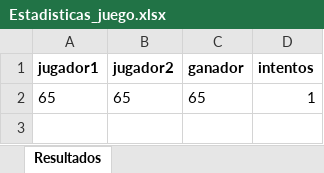
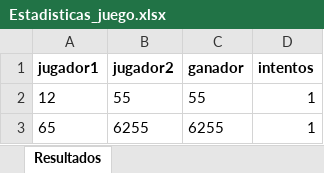
Before and after one commit to nachofort/SQL-Python-Practice, an Excel workbook: Python/Game/Estadisticas_juego.xlsx, sheet Resultados, drawn as a sheet; values as stored, in another font and other column widths than the file's, no borders; addresses are those after the commit; the diff names each change by its address in the sheet, - before the commit and + after, or states it on an @@ line.

```diff
--- a/Python/Game/Estadisticas_juego.xlsx (sheet Resultados)
+++ b/Python/Game/Estadisticas_juego.xlsx (sheet Resultados)
+row 2: 12 | 55 | 55 | 1
-B3 (jugador2): 65
+B3 (jugador2): 6255
-C3 (ganador): 65
+C3 (ganador): 6255
```
Also changed, not shown: 4 other files.
